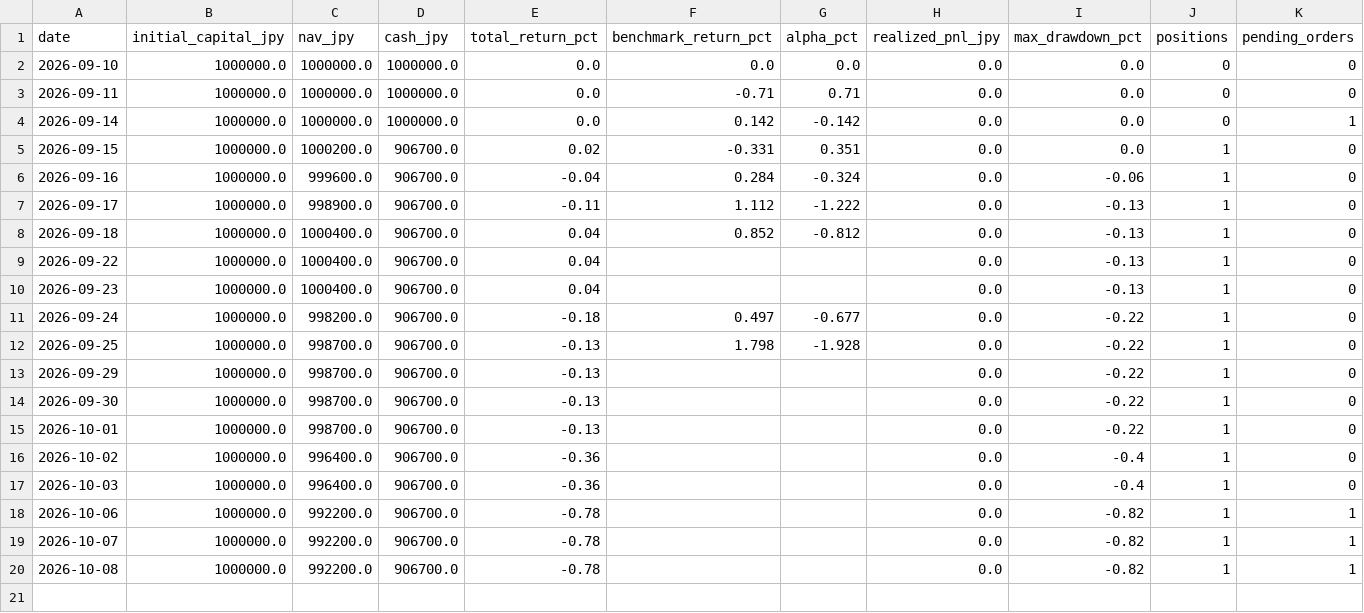
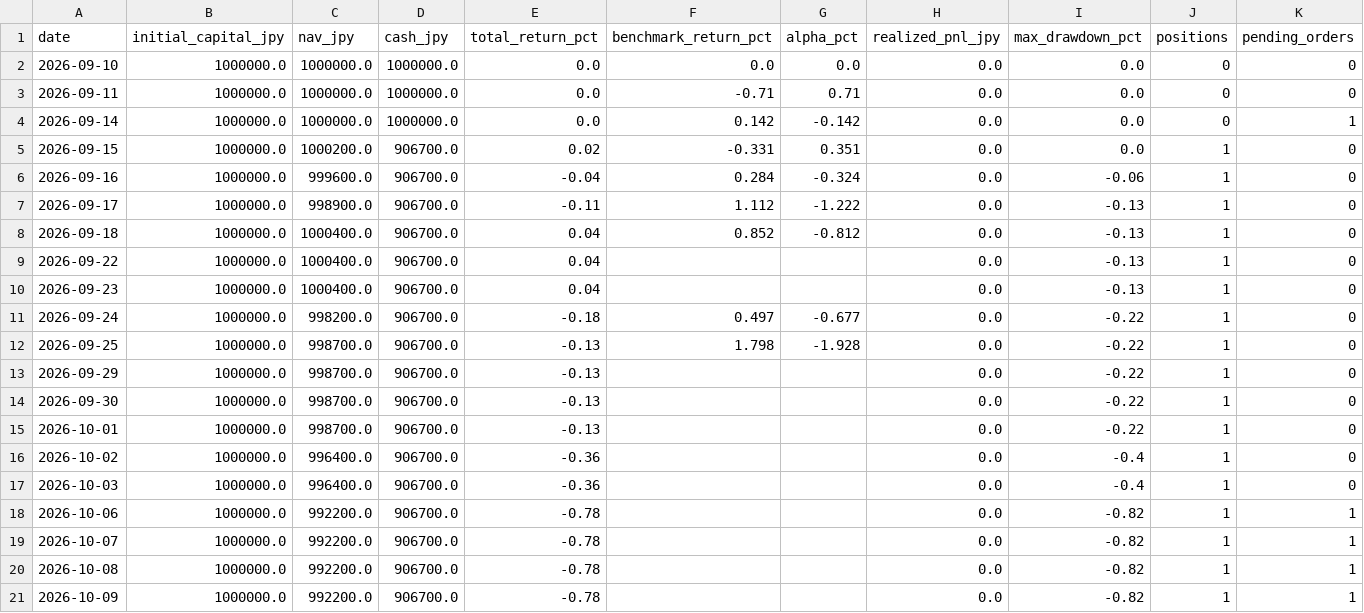
Before and after one commit to singingdog47/nvestment-quant, a CSV file: data/shadow_swing/equity_curve.csv, drawn as a sheet.

```diff
--- a/data/shadow_swing/equity_curve.csv
+++ b/data/shadow_swing/equity_curve.csv
@@ -20 +20,2 @@ date,initial_capital_jpy,nav_jpy,cash_jpy,total_return_pct,benchmark_return_pct,
 2026-10-08,1000000.0,992200.0,906700.0,-0.78,,,0.0,-0.82,1,1
+2026-10-09,1000000.0,992200.0,906700.0,-0.78,,,0.0,-0.82,1,1
```
Also changed, not shown: 3 other files.
